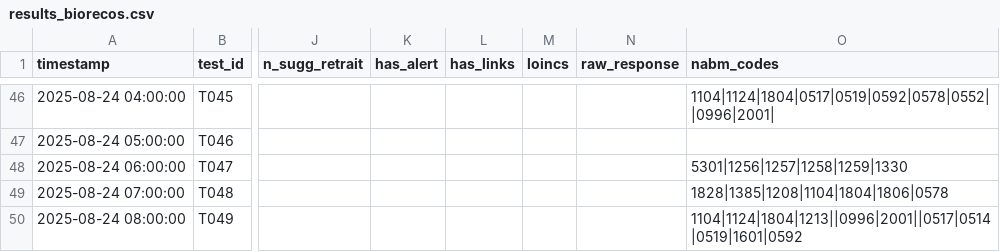
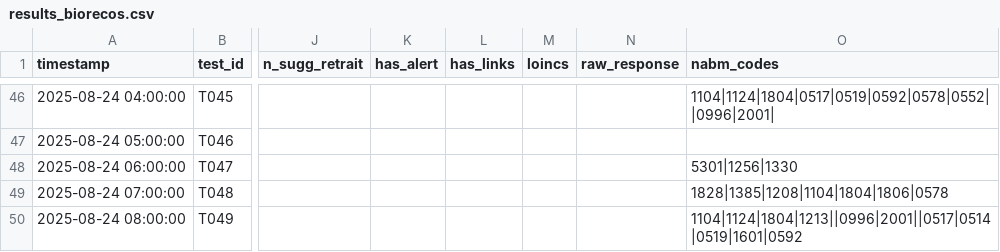
Before and after one commit to BIOrecos/data, a CSV file: results_biorecos.csv, drawn as a sheet; only a part is shown, gaps mark what is left out; the diff names each change by its address in the sheet, - before the commit and + after, or states it on an @@ line.

Commit message:
Update results_biorecos.csv

```diff
--- a/results_biorecos.csv
+++ b/results_biorecos.csv
-O48 (nabm_codes): 5301|1256|1257|1258|1259|1330
+O48 (nabm_codes): 5301|1256|1330
```
